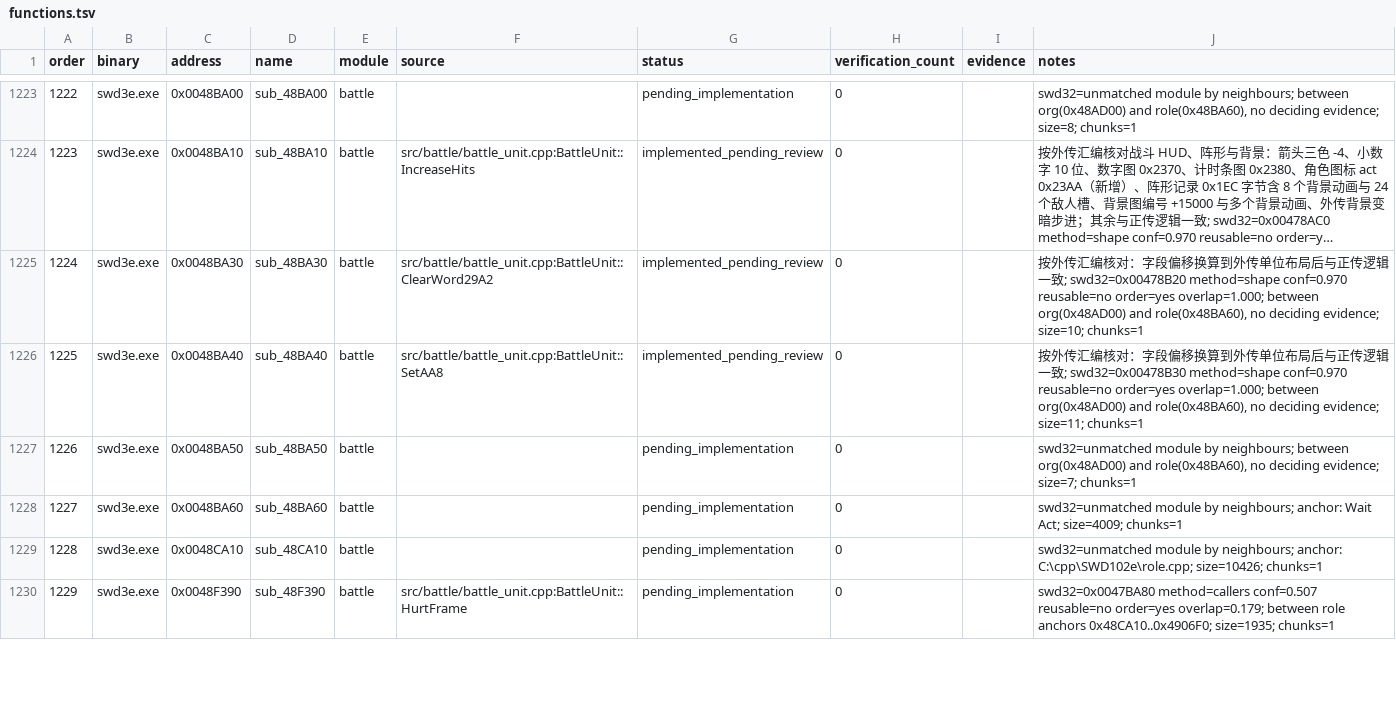
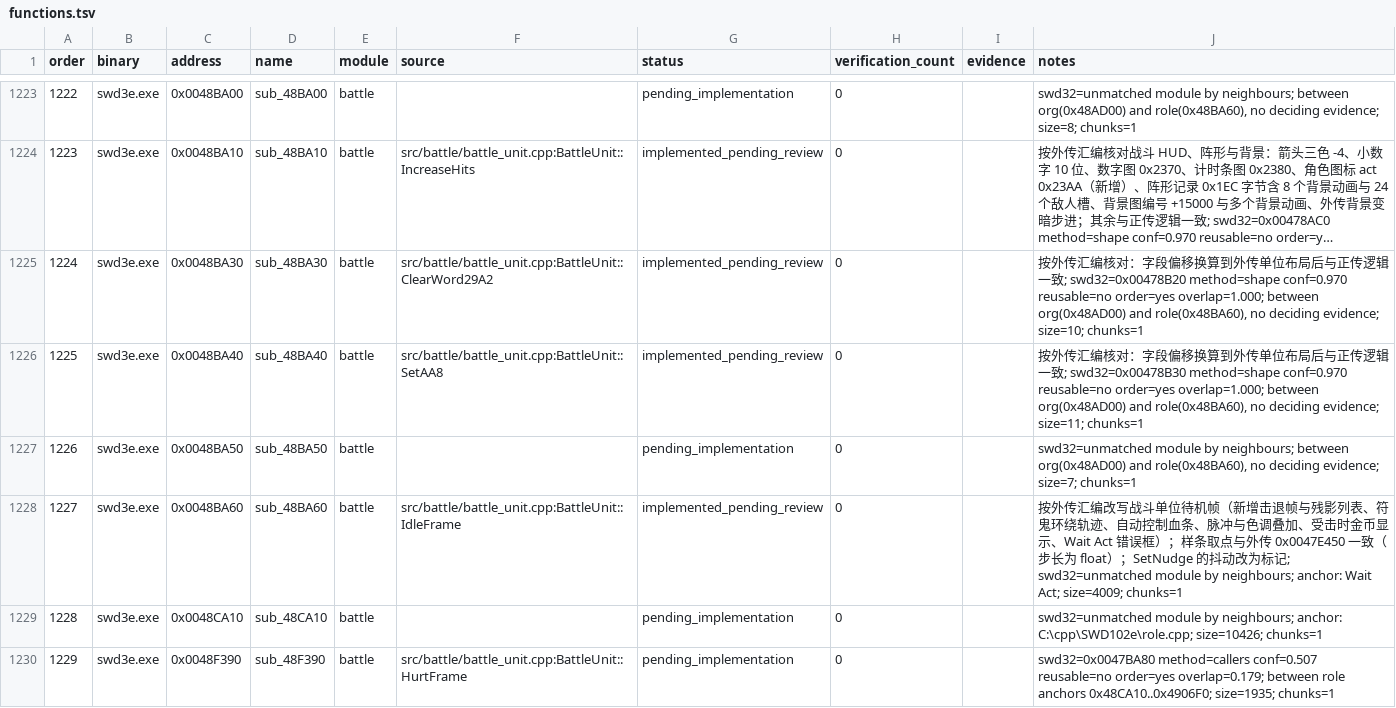
Before and after one commit to Ouroboros/OpenSWD3e, a TSV file: reverse/functions.tsv, drawn as a sheet; only a part is shown, gaps mark what is left out; long unchanged cells end in …; the diff covers the shown part only.

Commit message:
feat: 战斗单位待机帧并补齐击退帧与残影列表
1. 待机帧 0x0048BA60 按外传重写：新增符鬼环绕轨迹、自动控制单位的血条与行动条、脉冲与色调叠加（0x00490B50、0x00490C80）、受击时金币显示与 Wait Act 错误框，去掉正传的待机抖动
2. 新增击退帧 0x0048FB20 与残影列表 0x0046B000／0x0046B0C0／0x0046B200（src/battle/battle_images.cpp）
3. SetNudge 改为外传 0x00498DB0 的行为，补充 unk2BDA、originY、orbitStep／orbitSegment、drainingGauge、nudged 等字段
4. 样条取点对应外传 0x0047E450，步长改为 float；BattleServices 增加错误报告接口
5. 登记缺图空指针偏差，更新函数表与 GOAL 进度（已实现 1457）

```diff
--- a/reverse/functions.tsv
+++ b/reverse/functions.tsv
@@ -1227,3 +1227,3 @@ order	binary	address	name	module	source	status	verification_count	evidence	notes
 1226	swd3e.exe	0x0048BA50	sub_48BA50	battle		pending_implementation	0		swd32=unmatched module by neighbours; between org(0x48AD00) and role(0x48BA60), no deciding evidence; size=7; chunks=1
-1227	swd3e.exe	0x0048BA60	sub_48BA60	battle		pending_implementation	0		swd32=unmatched module by neighbours; anchor: Wait Act; size=4009; chunks=1
+1227	swd3e.exe	0x0048BA60	sub_48BA60	battle	src/battle/battle_unit.cpp:BattleUnit::IdleFrame	implemented_pending_review	0		按外传汇编改写战斗单位待机帧（新增击退帧与残影列表、符鬼环绕轨迹、自动控制血条、脉冲与色调叠加、受击时金币显示、Wait Act 错误框）；样条取点与外传 0x0047E450 一致（步长为 float）；SetNudge 的抖动改为标记; swd32=unmatched module by neighbours; anchor: Wait Act; size=4009; chunks=1
 1228	swd3e.exe	0x0048CA10	sub_48CA10	battle		pending_implementation	0		swd32=unmatched module by neighbours; anchor: C:\cpp\SWD102e\role.cpp; size=10426; chunks=1
```
Also changed, not shown: 28 edited cells elsewhere in this file, 13 other files.
